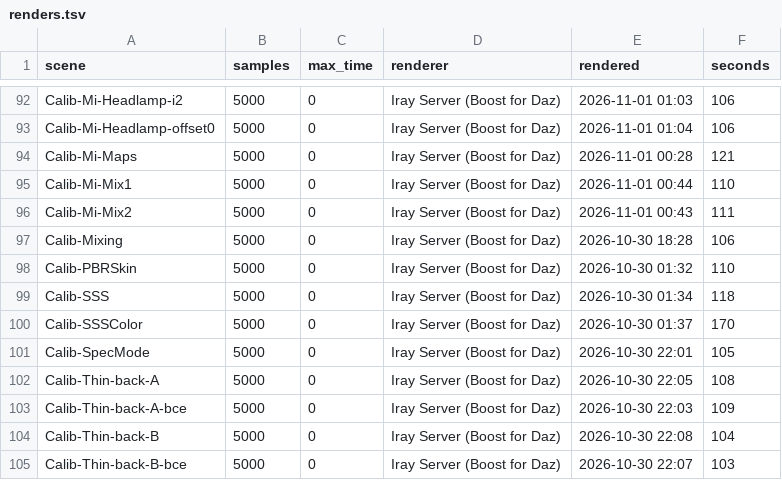
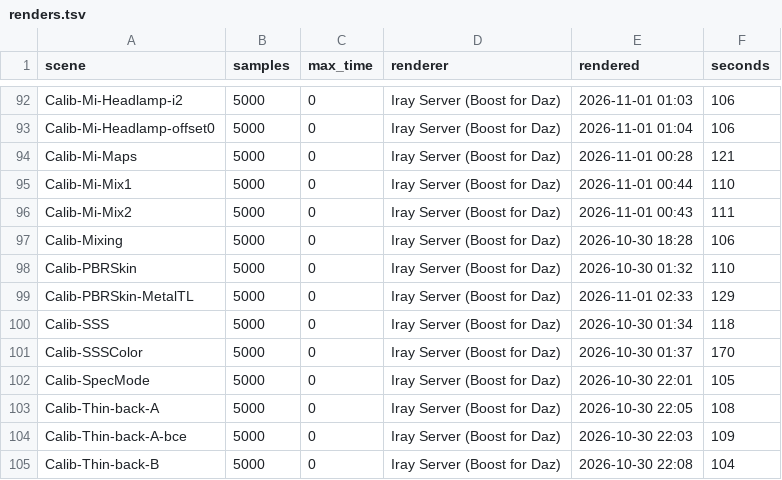
Before and after one commit to vysokyj/orbis, a TSV file: calib/references/iray/renders.tsv, drawn as a sheet; only a part is shown, gaps mark what is left out; the shorter side is filled out with more unchanged rows; the diff names each change by its address in the sheet, - before the commit and + after, or states it on an @@ line.

Commit message:
fix(material): a translucent metal's non-metal part loses some light
Iray dims the non-metal diffuse of a translucent metal by its
translucency (the light goes into the volume and only partly comes
back); the export, which doesn't transmit there, kept all of it. Now
x (1 - 0.35 x Translucency Weight). Calib-PBRSkin-MetalTL (PBRSkin metal
x translucency x metallic map, new Iray reference): 0.98-1.38 -> 0.94-1.19
x Iray, worst where little metal is left (metal 0.3, a grey metallic map
— Gladiator's armour); Calib-PBRSkin P7 / P8 1.01 / 0.95.

Refs #59

```diff
--- a/calib/references/iray/renders.tsv
+++ b/calib/references/iray/renders.tsv
+row 99: Calib-PBRSkin-MetalTL | 5000 | 0 | Iray Server (Boost for Daz) | 2026-11-01 02:33 | 129
```
Also changed, not shown: 2 other files.
